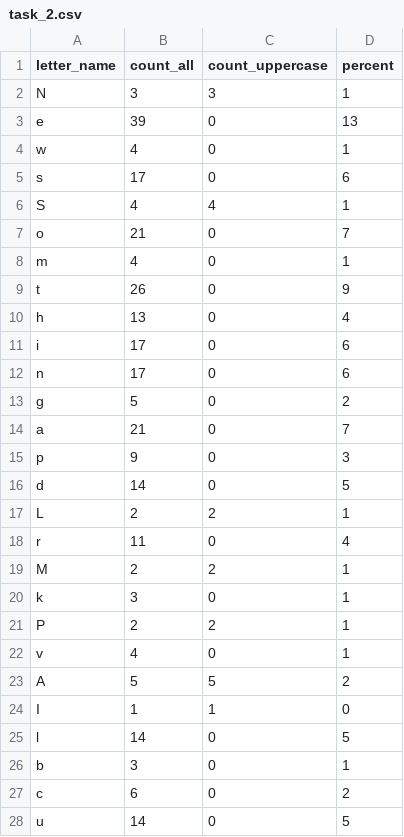
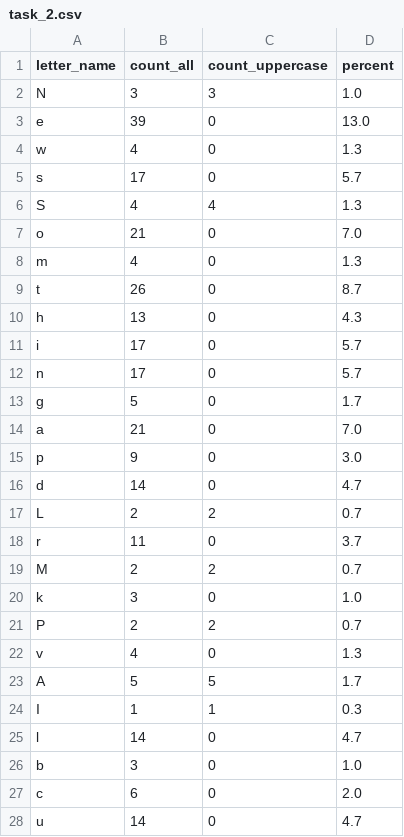
Before and after one commit to MariiaKytsmurDQE/Python-for-DQE, a CSV file: Hometask_7/task_2.csv, drawn as a sheet; only a part is shown; the diff covers the shown part only.

Commit message:
Hometask_7/

```diff
--- a/Hometask_7/task_2.csv
+++ b/Hometask_7/task_2.csv
@@ -1,28 +1,28 @@
 letter_name,count_all,count_uppercase,percent
-N,3,3,1
-e,39,0,13
-w,4,0,1
-s,17,0,6
-S,4,4,1
-o,21,0,7
-m,4,0,1
-t,26,0,9
-h,13,0,4
-i,17,0,6
-n,17,0,6
-g,5,0,2
-a,21,0,7
-p,9,0,3
-d,14,0,5
-L,2,2,1
-r,11,0,4
-M,2,2,1
-k,3,0,1
-P,2,2,1
-v,4,0,1
-A,5,5,2
-I,1,1,0
-l,14,0,5
-b,3,0,1
-c,6,0,2
-u,14,0,5
+N,3,3,1.0
+e,39,0,13.0
+w,4,0,1.3
+s,17,0,5.7
+S,4,4,1.3
+o,21,0,7.0
+m,4,0,1.3
+t,26,0,8.7
+h,13,0,4.3
+i,17,0,5.7
+n,17,0,5.7
+g,5,0,1.7
+a,21,0,7.0
+p,9,0,3.0
+d,14,0,4.7
+L,2,2,0.7
+r,11,0,3.7
+M,2,2,0.7
+k,3,0,1.0
+P,2,2,0.7
+v,4,0,1.3
+A,5,5,1.7
+I,1,1,0.3
+l,14,0,4.7
+b,3,0,1.0
+c,6,0,2.0
+u,14,0,4.7
```
Also changed, not shown: 10 edited cells elsewhere in this file, 1 other file.
